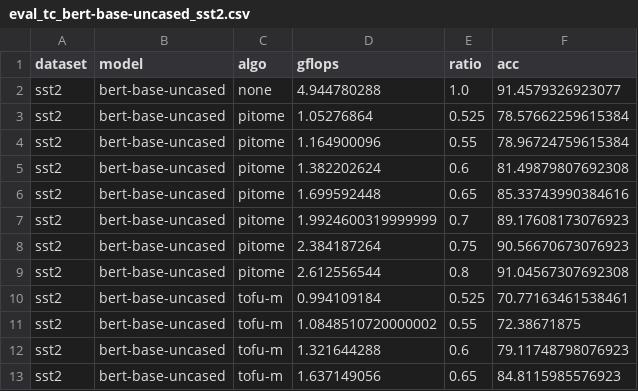
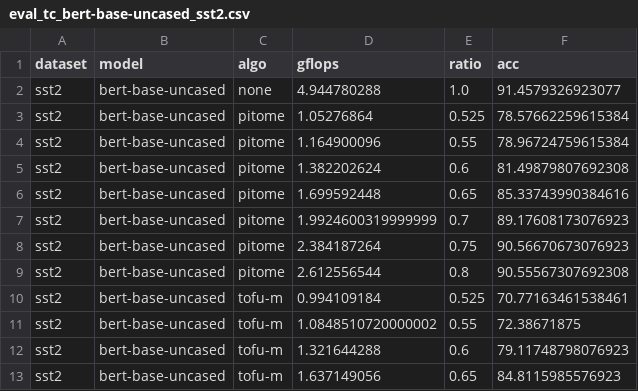
Before and after one commit to hchautran/PiToMe, a CSV file: eval_tc_bert-base-uncased_sst2.csv, drawn as a sheet; only a part is shown.

Commit message:
update

```diff
--- a/eval_tc_bert-base-uncased_sst2.csv
+++ b/eval_tc_bert-base-uncased_sst2.csv
@@ -8,3 +8,3 @@ sst2, bert-base-uncased, pitome, 1.9924600319999999, 0.7, 89.17608173076923
 sst2, bert-base-uncased, pitome, 2.384187264, 0.75, 90.56670673076923
-sst2, bert-base-uncased, pitome, 2.612556544, 0.8, 91.04567307692308
+sst2, bert-base-uncased, pitome, 2.612556544, 0.8, 90.55567307692308
 sst2, bert-base-uncased, tofu-m, 0.994109184, 0.525, 70.77163461538461
```
